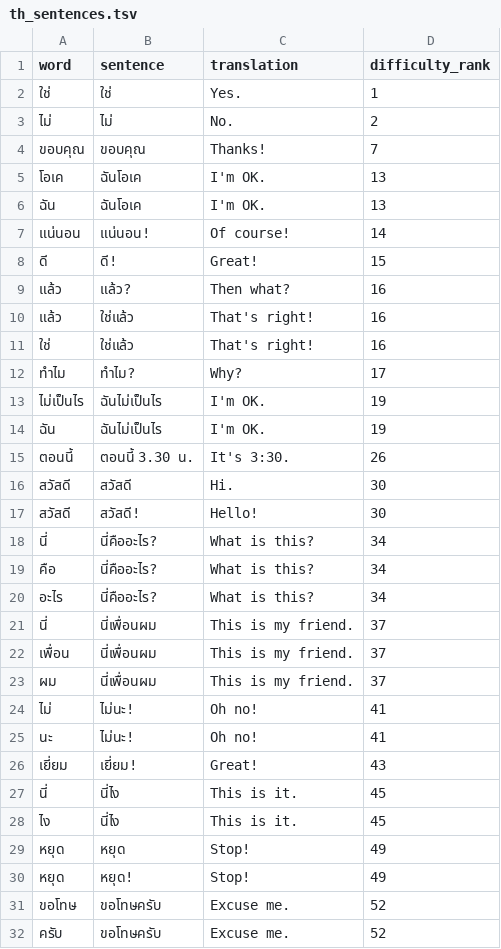
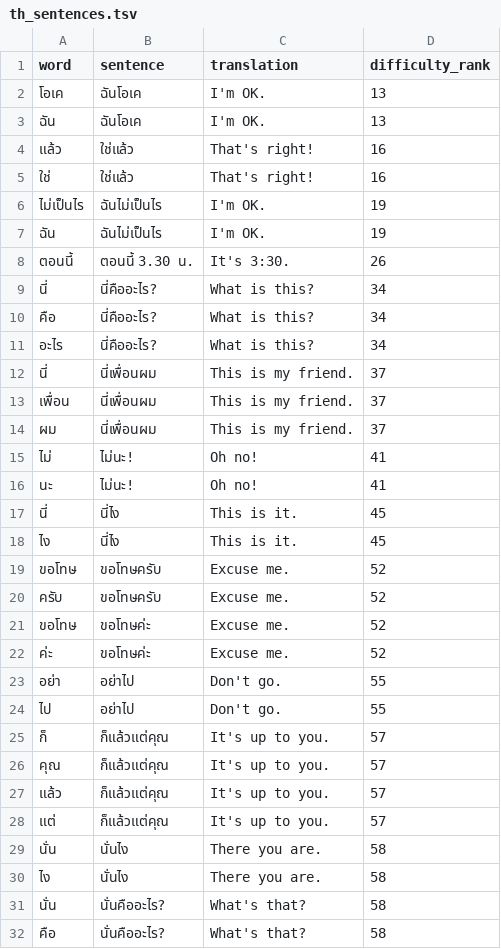
Before and after one commit to CorneliuSmith/polyglot-srs, a TSV file: data/th_sentences.tsv, drawn as a sheet; only a part is shown; the shorter side is filled out with more unchanged rows; the diff covers the shown part only.

```diff
--- a/data/th_sentences.tsv
+++ b/data/th_sentences.tsv
@@ -1,13 +1,6 @@
 word	sentence	translation	difficulty_rank
-ใช่	ใช่	Yes.	1
-ไม่	ไม่	No.	2
-ขอบคุณ	ขอบคุณ	Thanks!	7
 โอเค	ฉันโอเค	I'm OK.	13
 ฉัน	ฉันโอเค	I'm OK.	13
-แน่นอน	แน่นอน!	Of course!	14
-ดี	ดี!	Great!	15
-แล้ว	แล้ว?	Then what?	16
 แล้ว	ใช่แล้ว	That's right!	16
 ใช่	ใช่แล้ว	That's right!	16
-ทำไม	ทำไม?	Why?	17
 ไม่เป็นไร	ฉันไม่เป็นไร	I'm OK.	19
@@ -15,4 +8,2 @@ word	sentence	translation	difficulty_rank
 ตอนนี้	ตอนนี้ 3.30 น.	It's 3:30.	26
-สวัสดี	สวัสดี	Hi.	30
-สวัสดี	สวัสดี!	Hello!	30
 นี่	นี่คืออะไร?	What is this?	34
@@ -25,7 +16,4 @@ word	sentence	translation	difficulty_rank
 นะ	ไม่นะ!	Oh no!	41
-เยี่ยม	เยี่ยม!	Great!	43
 นี่	นี่ไง	This is it.	45
 ไง	นี่ไง	This is it.	45
-หยุด	หยุด	Stop!	49
-หยุด	หยุด!	Stop!	49
 ขอโทษ	ขอโทษครับ	Excuse me.	52
```
Also changed, not shown: 29 removed rows elsewhere in this file, data/he_sentences.tsv, data/id_sentences.tsv, 21 other files.
